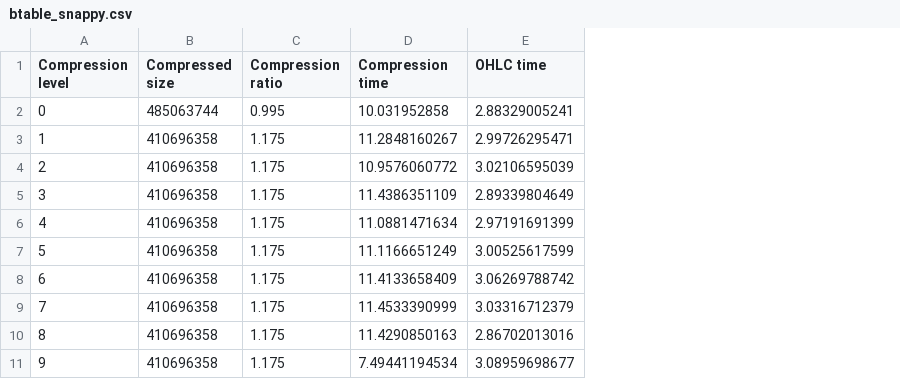
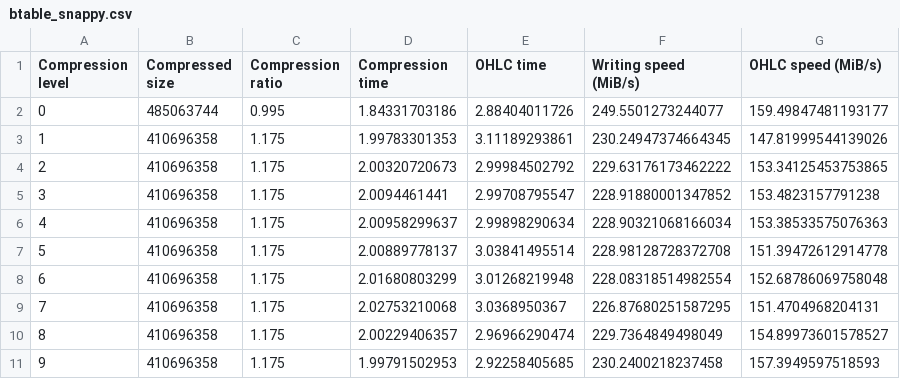
Before and after one commit to pablojimenezmateo/Big-Data, a CSV file: csv/btable_snappy.csv, drawn as a sheet; the diff names each change by its address in the sheet, - before the commit and + after, or states it on an @@ line.

Commit message:
Changed some lines in Btable benchmarks, hopefully it makes way more sense now. Added a new notebook "Disk vs Memory, btable"

```diff
--- a/csv/btable_snappy.csv
+++ b/csv/btable_snappy.csv
+column F (Writing speed (MiB/s)), rows 2-11: 249.5501273244077 | 230.24947374664345 | 229.63176173462222 | 228.91880001347852 | 228.90321068166034 | 228.98128728372708 | 228.08318514982554 | 226.87680251587295 | 229.7364849498049 | 230.2400218237458
+column G (OHLC speed (MiB/s)), rows 2-11: 159.49847481193177 | 147.81999544139026 | 153.34125453753865 | 153.4823157791238 | 153.38533575076363 | 151.39472612914778 | 152.68786069758048 | 151.4704968204131 | 154.89973601578527 | 157.3949597518593
-D2 (Compression time): 10.031952858
+D2 (Compression time): 1.84331703186
-E2 (OHLC time): 2.88329005241
+E2 (OHLC time): 2.88404011726
-D3 (Compression time): 11.2848160267
+D3 (Compression time): 1.99783301353
-E3 (OHLC time): 2.99726295471
+E3 (OHLC time): 3.11189293861
-D4 (Compression time): 10.9576060772
+D4 (Compression time): 2.00320720673
-E4 (OHLC time): 3.02106595039
+E4 (OHLC time): 2.99984502792
-D5 (Compression time): 11.4386351109
+D5 (Compression time): 2.0094461441
-E5 (OHLC time): 2.89339804649
+E5 (OHLC time): 2.99708795547
-D6 (Compression time): 11.0881471634
+D6 (Compression time): 2.00958299637
-E6 (OHLC time): 2.97191691399
+E6 (OHLC time): 2.99898290634
-D7 (Compression time): 11.1166651249
+D7 (Compression time): 2.00889778137
-E7 (OHLC time): 3.00525617599
+E7 (OHLC time): 3.03841495514
-D8 (Compression time): 11.4133658409
+D8 (Compression time): 2.01680803299
-E8 (OHLC time): 3.06269788742
+E8 (OHLC time): 3.01268219948
-D9 (Compression time): 11.4533390999
+D9 (Compression time): 2.02753210068
-E9 (OHLC time): 3.03316712379
+E9 (OHLC time): 3.0368950367
-D10 (Compression time): 11.4290850163
+D10 (Compression time): 2.00229406357
-E10 (OHLC time): 2.86702013016
+E10 (OHLC time): 2.96966290474
-D11 (Compression time): 7.49441194534
+D11 (Compression time): 1.99791502953
-E11 (OHLC time): 3.08959698677
+E11 (OHLC time): 2.92258405685
```
Also changed, not shown: csv/btable_blosclz.csv, csv/btable_lz4.csv, 9 other files.
